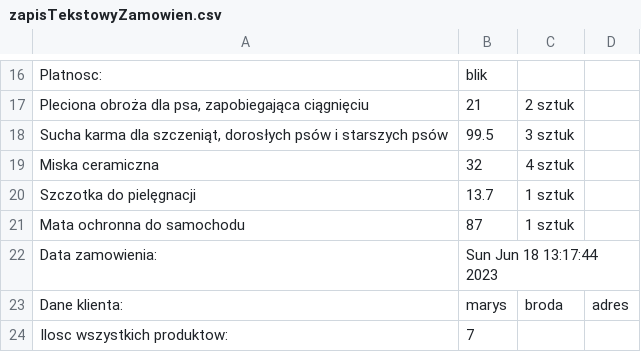
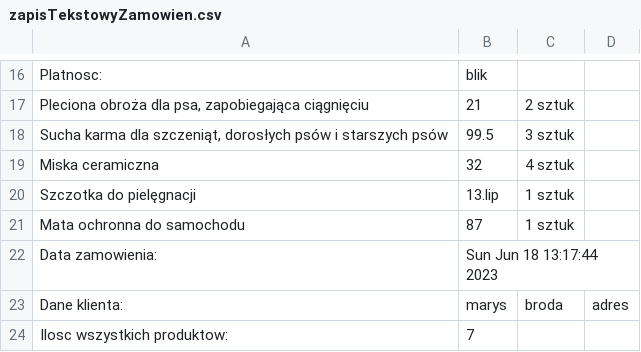
Before and after one commit to MariaBrodowska/sklep-interentowy, a CSV file: zapisTekstowyZamowien.csv, drawn as a sheet; only a part is shown, gaps mark what is left out; the diff names each change by its address in the sheet, - before the commit and + after, or states it on an @@ line.

```diff
--- a/zapisTekstowyZamowien.csv
+++ b/zapisTekstowyZamowien.csv
-B20: 13.7
+B20: 13.lip
```
Also changed, not shown: produktyWSklepie.csv, 6 other files.
